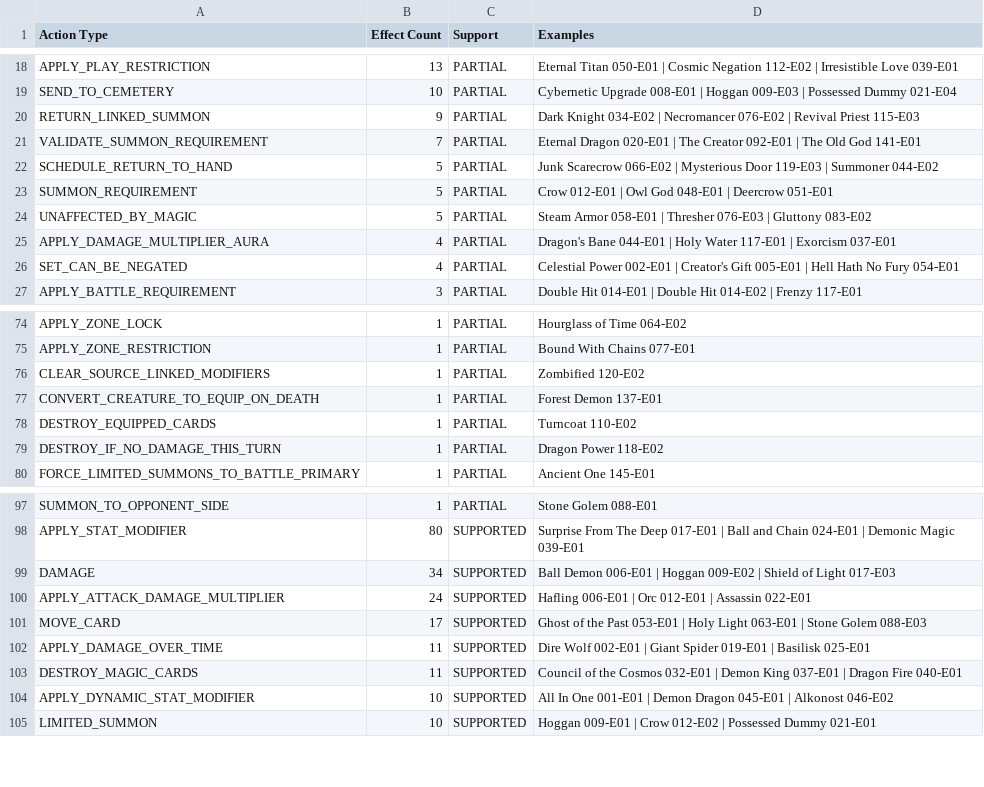
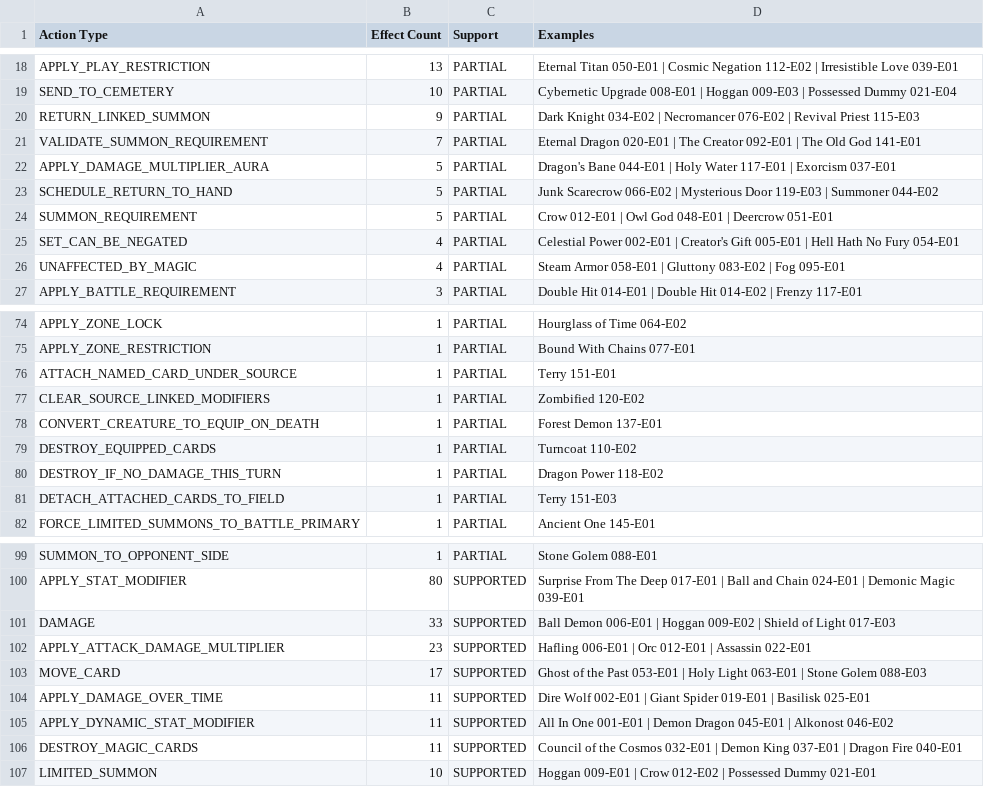
Before and after one commit to LykosSenpai/ward-app, a CSV file: docs/effect-action-type-audit-20260505.csv, drawn as a sheet; only a part is shown, gaps mark what is left out.

Commit message:
terry card added, gen3 checks completed

```diff
--- a/docs/effect-action-type-audit-20260505.csv
+++ b/docs/effect-action-type-audit-20260505.csv
@@ -21,7 +21,7 @@ RETURN_LINKED_SUMMON,9,PARTIAL,Dark Knight 034-E02 | Necromancer 076-E02 | Reviv
 VALIDATE_SUMMON_REQUIREMENT,7,PARTIAL,Eternal Dragon 020-E01 | The Creator 092-E01 | The Old God 141-E01
+APPLY_DAMAGE_MULTIPLIER_AURA,5,PARTIAL,Dragon's Bane 044-E01 | Holy Water 117-E01 | Exorcism 037-E01
 SCHEDULE_RETURN_TO_HAND,5,PARTIAL,Junk Scarecrow 066-E02 | Mysterious Door 119-E03 | Summoner 044-E02
 SUMMON_REQUIREMENT,5,PARTIAL,Crow 012-E01 | Owl God 048-E01 | Deercrow 051-E01
-UNAFFECTED_BY_MAGIC,5,PARTIAL,Steam Armor 058-E01 | Thresher 076-E03 | Gluttony 083-E02
-APPLY_DAMAGE_MULTIPLIER_AURA,4,PARTIAL,Dragon's Bane 044-E01 | Holy Water 117-E01 | Exorcism 037-E01
 SET_CAN_BE_NEGATED,4,PARTIAL,Celestial Power 002-E01 | Creator's Gift 005-E01 | Hell Hath No Fury 054-E01
+UNAFFECTED_BY_MAGIC,4,PARTIAL,Steam Armor 058-E01 | Gluttony 083-E02 | Fog 095-E01
 APPLY_BATTLE_REQUIREMENT,3,PARTIAL,Double Hit 014-E01 | Double Hit 014-E02 | Frenzy 117-E01
@@ -75,2 +75,3 @@ APPLY_ZONE_LOCK,1,PARTIAL,Hourglass of Time 064-E02
 APPLY_ZONE_RESTRICTION,1,PARTIAL,Bound With Chains 077-E01
+ATTACH_NAMED_CARD_UNDER_SOURCE,1,PARTIAL,Terry 151-E01
 CLEAR_SOURCE_LINKED_MODIFIERS,1,PARTIAL,Zombified 120-E02
@@ -79,2 +80,3 @@ DESTROY_EQUIPPED_CARDS,1,PARTIAL,Turncoat 110-E02
 DESTROY_IF_NO_DAMAGE_THIS_TURN,1,PARTIAL,Dragon Power 118-E02
+DETACH_ATTACHED_CARDS_TO_FIELD,1,PARTIAL,Terry 151-E03
 FORCE_LIMITED_SUMMONS_TO_BATTLE_PRIMARY,1,PARTIAL,Ancient One 145-E01
@@ -98,8 +100,8 @@ SUMMON_TO_OPPONENT_SIDE,1,PARTIAL,Stone Golem 088-E01
 APPLY_STAT_MODIFIER,80,SUPPORTED,Surprise From The Deep 017-E01 | Ball and Chain 024-E01 | Demonic Magic 039-E01
-DAMAGE,34,SUPPORTED,Ball Demon 006-E01 | Hoggan 009-E02 | Shield of Light 017-E03
-APPLY_ATTACK_DAMAGE_MULTIPLIER,24,SUPPORTED,Hafling 006-E01 | Orc 012-E01 | Assassin 022-E01
+DAMAGE,33,SUPPORTED,Ball Demon 006-E01 | Hoggan 009-E02 | Shield of Light 017-E03
+APPLY_ATTACK_DAMAGE_MULTIPLIER,23,SUPPORTED,Hafling 006-E01 | Orc 012-E01 | Assassin 022-E01
 MOVE_CARD,17,SUPPORTED,Ghost of the Past 053-E01 | Holy Light 063-E01 | Stone Golem 088-E03
 APPLY_DAMAGE_OVER_TIME,11,SUPPORTED,Dire Wolf 002-E01 | Giant Spider 019-E01 | Basilisk 025-E01
+APPLY_DYNAMIC_STAT_MODIFIER,11,SUPPORTED,All In One 001-E01 | Demon Dragon 045-E01 | Alkonost 046-E02
 DESTROY_MAGIC_CARDS,11,SUPPORTED,Council of the Cosmos 032-E01 | Demon King 037-E01 | Dragon Fire 040-E01
-APPLY_DYNAMIC_STAT_MODIFIER,10,SUPPORTED,All In One 001-E01 | Demon Dragon 045-E01 | Alkonost 046-E02
 LIMITED_SUMMON,10,SUPPORTED,Hoggan 009-E01 | Crow 012-E02 | Possessed Dummy 021-E01
```
Also changed, not shown: 13 other files.
